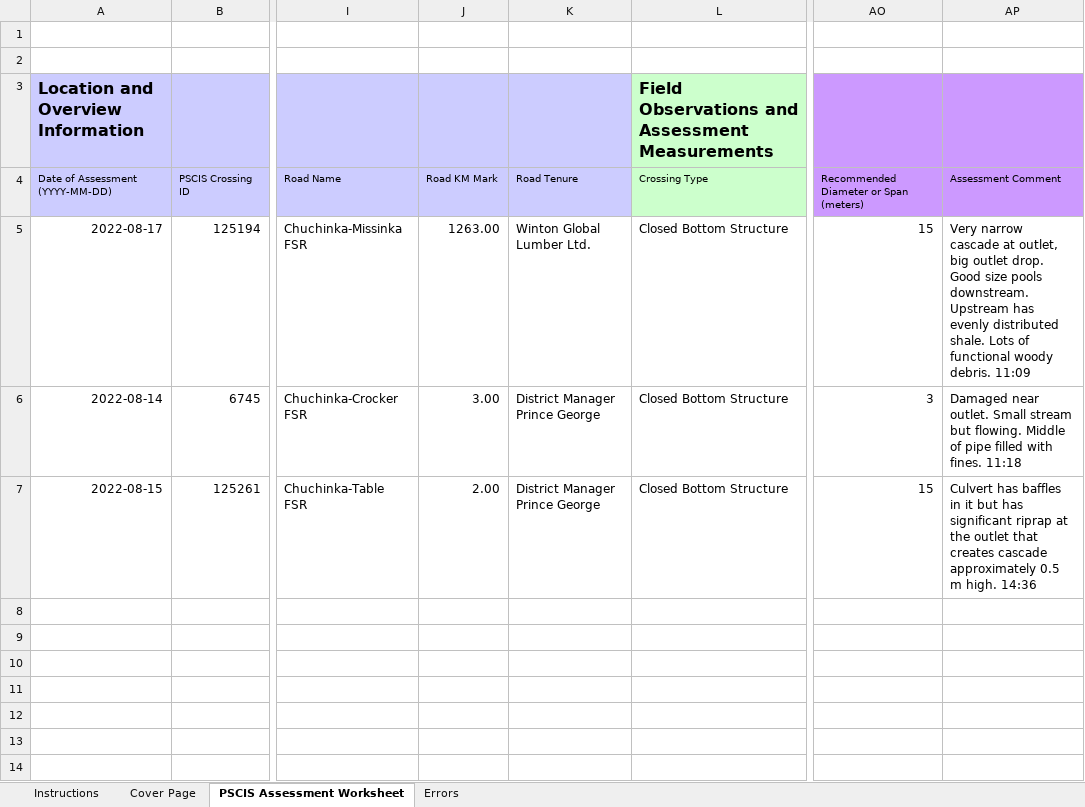
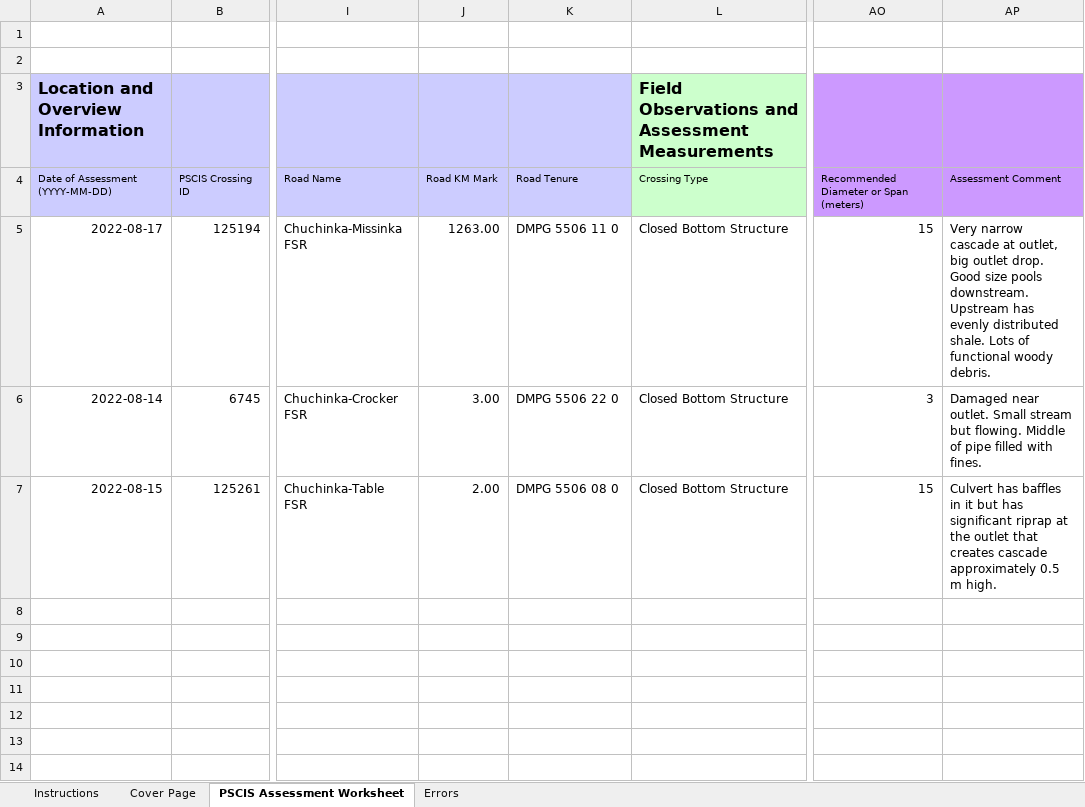
Before and after one commit to NewGraphEnvironment/fish_passage_peace_2022_reporting, an Excel workbook: data/pscis_phase2.xlsm, sheet PSCIS Assessment Worksheet, drawn as a sheet; only a part is shown, gaps mark what is left out; values as stored, in another font and other column widths than the file's, no borders; charts and pictures and conditional formats not drawn; the diff names each change by its address in the sheet, - before the commit and + after, or states it on an @@ line.

```diff
--- a/data/pscis_phase2.xlsm (sheet PSCIS Assessment Worksheet)
+++ b/data/pscis_phase2.xlsm (sheet PSCIS Assessment Worksheet)
-K5: Winton Global Lumber Ltd.
+K5: DMPG 5506 11 0
-AP5: …woody debris. 11:09
+AP5: …woody debris.
-K6: District Manager Prince George
+K6: DMPG 5506 22 0
-AP6: …with fines. 11:18
+AP6: …with fines.
-K7: District Manager Prince George
+K7: DMPG 5506 08 0
-AP7: …m high. 14:36
+AP7: …m high.
```
Also changed, not shown: data/pscis_reassessments.xlsm, 1 other file.
